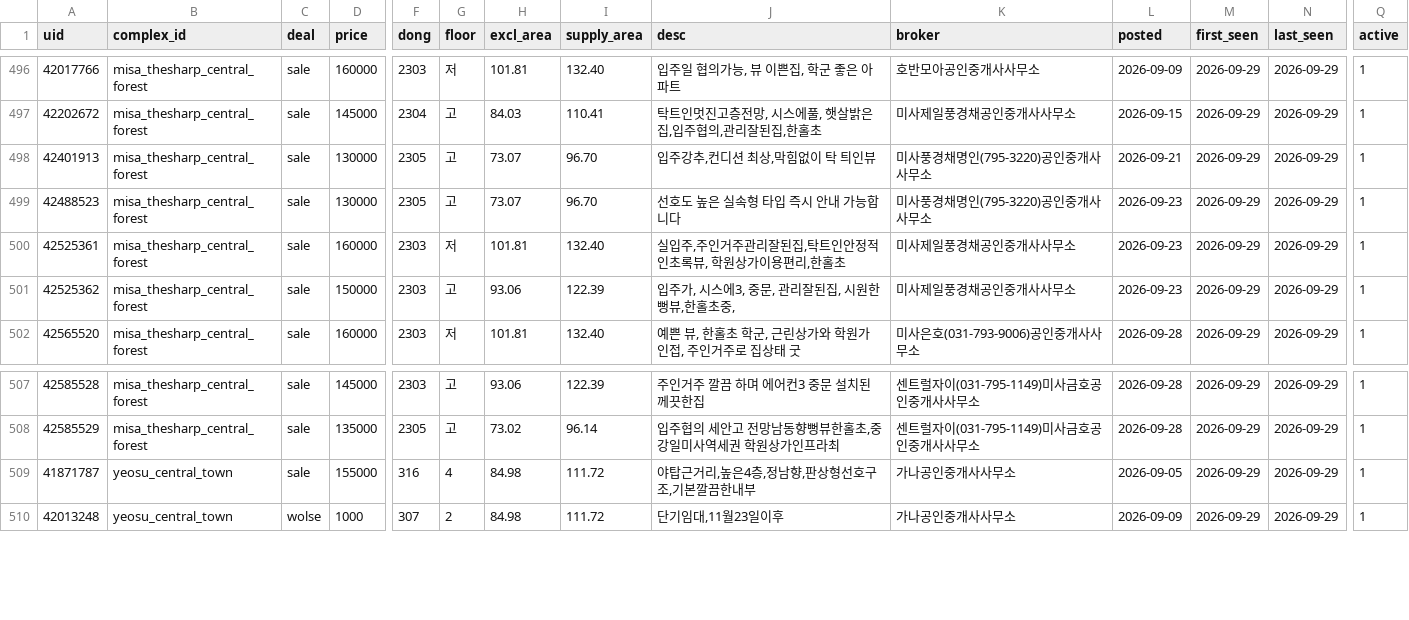
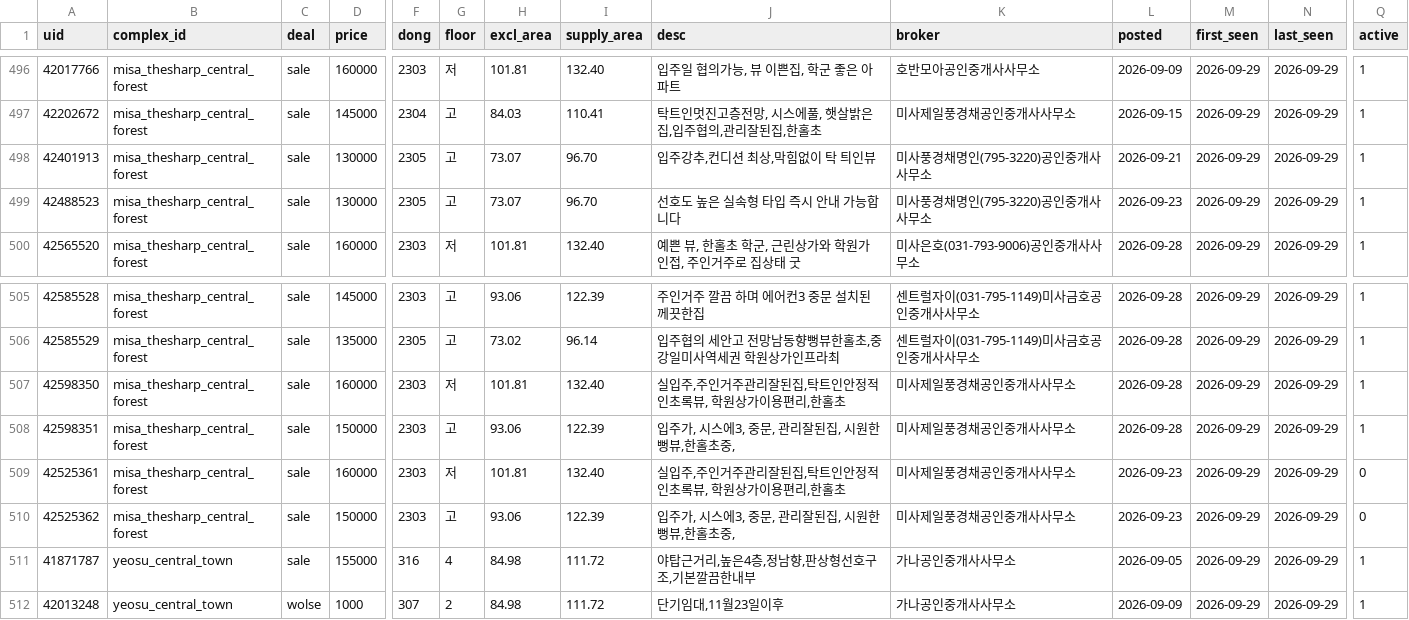
Before and after one commit to GTigerPapa/real_estate, a CSV file: data/listings/asil/asil_offers.csv, drawn as a sheet; only a part is shown, gaps mark what is left out; removed rows and columns are numbered as before the commit, all else as after; rows hold the shown columns only; the diff names each change by its address in the sheet, - before the commit and + after, or states it on an @@ line.

Commit message:
아실 매물 목록 2026-09-29 06:13 KST

```diff
--- a/data/listings/asil/asil_offers.csv
+++ b/data/listings/asil/asil_offers.csv
-row 500: 42525361 | misa_thesharp_central_forest | sale | 160000 | 2303 | 저 | 101.81 | 132.40 | 실입주,주인거주관리잘된집,탁트인안정적인초록뷰, 학원상가이용편리,한홀초 | 미사제일풍경채공인중개사사무소 | 2026-09-23 | 2026-09-29 | 2026-09-29 | 1
-row 501: 42525362 | misa_thesharp_central_forest | sale | 150000 | 2303 | 고 | 93.06 | 122.39 | 입주가, 시스에3, 중문, 관리잘된집, 시원한 뻥뷰,한홀초중, | 미사제일풍경채공인중개사사무소 | 2026-09-23 | 2026-09-29 | 2026-09-29 | 1
+row 507: 42598350 | misa_thesharp_central_forest | sale | 160000 | 2303 | 저 | 101.81 | 132.40 | 실입주,주인거주관리잘된집,탁트인안정적인초록뷰, 학원상가이용편리,한홀초 | 미사제일풍경채공인중개사사무소 | 2026-09-28 | 2026-09-29 | 2026-09-29 | 1
+row 508: 42598351 | misa_thesharp_central_forest | sale | 150000 | 2303 | 고 | 93.06 | 122.39 | 입주가, 시스에3, 중문, 관리잘된집, 시원한 뻥뷰,한홀초중, | 미사제일풍경채공인중개사사무소 | 2026-09-28 | 2026-09-29 | 2026-09-29 | 1
+row 509: 42525361 | misa_thesharp_central_forest | sale | 160000 | 2303 | 저 | 101.81 | 132.40 | 실입주,주인거주관리잘된집,탁트인안정적인초록뷰, 학원상가이용편리,한홀초 | 미사제일풍경채공인중개사사무소 | 2026-09-23 | 2026-09-29 | 2026-09-29 | 0
+row 510: 42525362 | misa_thesharp_central_forest | sale | 150000 | 2303 | 고 | 93.06 | 122.39 | 입주가, 시스에3, 중문, 관리잘된집, 시원한 뻥뷰,한홀초중, | 미사제일풍경채공인중개사사무소 | 2026-09-23 | 2026-09-29 | 2026-09-29 | 0
```
